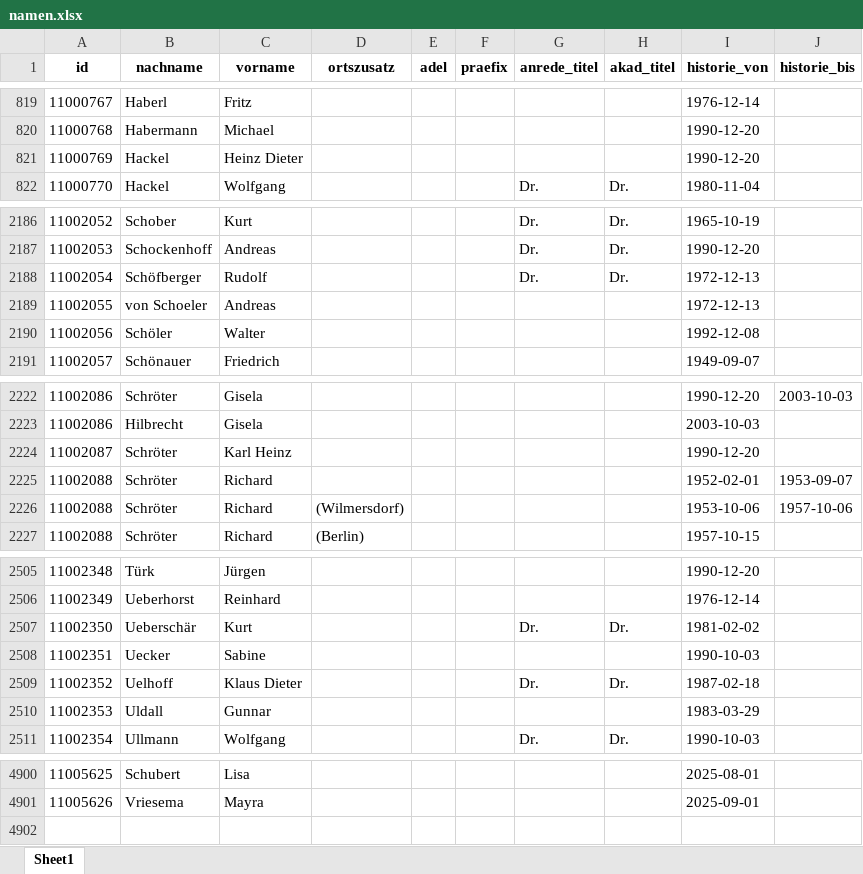
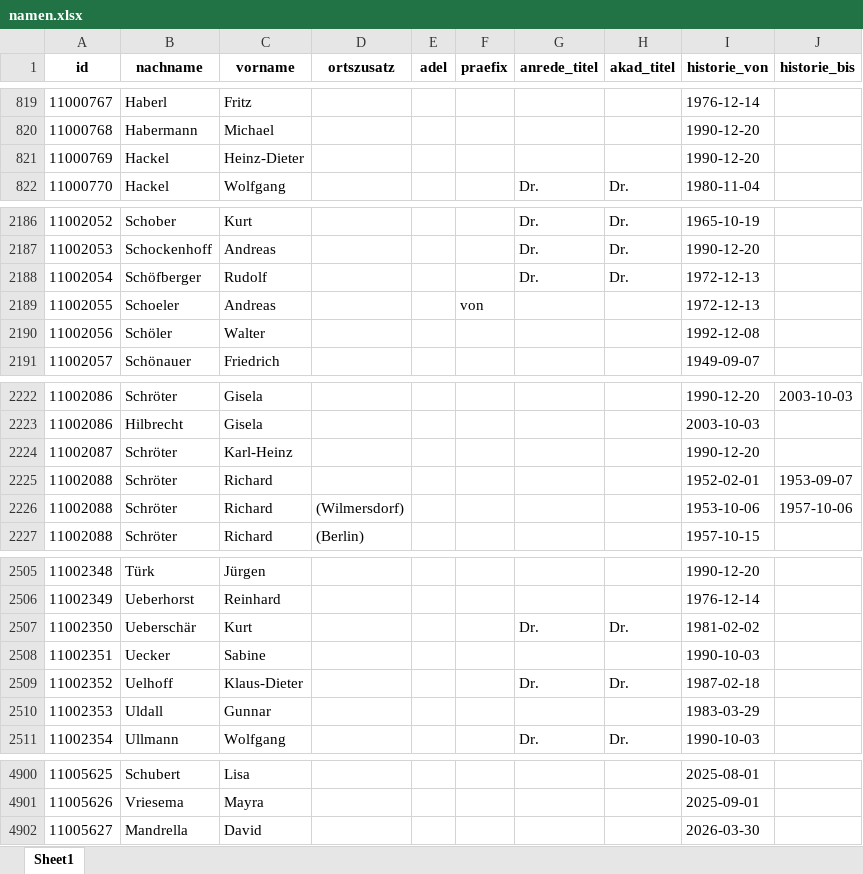
Before and after one commit to jolyphil/btmembers, an Excel workbook: excel/namen.xlsx, sheet Sheet1, drawn as a sheet; only a part is shown, gaps mark what is left out; values as stored, in another font and other column widths than the file's, no borders; the diff names each change by its address in the sheet, - before the commit and + after, or states it on an @@ line.

```diff
--- a/excel/namen.xlsx (sheet Sheet1)
+++ b/excel/namen.xlsx (sheet Sheet1)
-C821 (vorname): Heinz Dieter
+C821 (vorname): Heinz-Dieter
-B2189 (nachname): von Schoeler
+B2189 (nachname): Schoeler
-F2189 (praefix): (empty)
+F2189 (praefix): von
-C2224 (vorname): Karl Heinz
+C2224 (vorname): Karl-Heinz
-C2509 (vorname): Klaus Dieter
+C2509 (vorname): Klaus-Dieter
+row 4902: 11005627 | Mandrella | David |  |  |  |  |  | 2026-03-30
```
Also changed, not shown: excel/bio.xlsx, excel/inst.xlsx, 19 other files.
